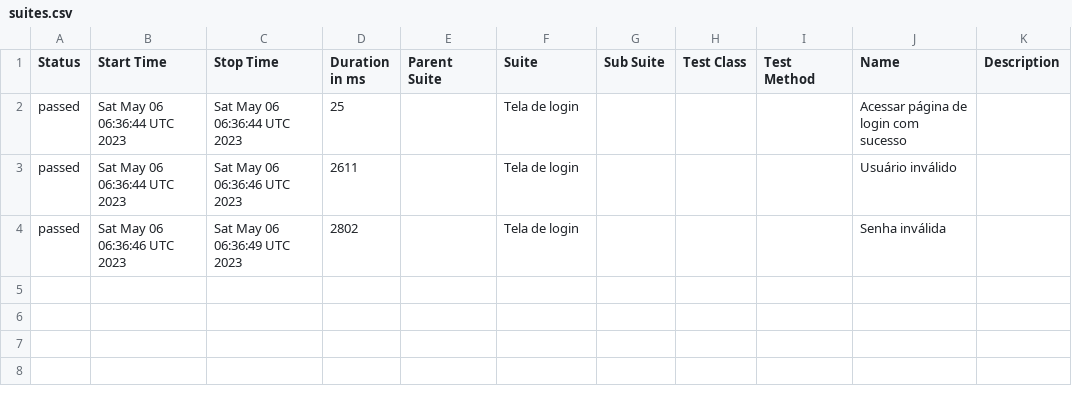
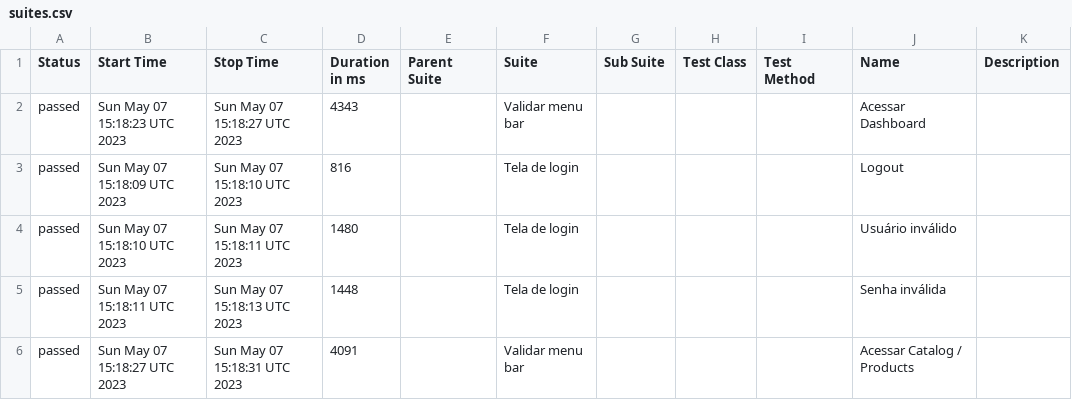
Before and after one commit to droidtrail/cypressIntegrationAzureDevOps, a CSV file: data/suites.csv, drawn as a sheet.

Commit message:
Allure Report Cypress Test $(Release.ReleaseId)

```diff
--- a/data/suites.csv
+++ b/data/suites.csv
@@ -1,4 +1,6 @@
 "Status","Start Time","Stop Time","Duration in ms","Parent Suite","Suite","Sub Suite","Test Class","Test Method","Name","Description"
-"passed","Sat May 06 06:36:44 UTC 2023","Sat May 06 06:36:44 UTC 2023","25","","Tela de login","","","","Acessar página de login com sucesso",""
-"passed","Sat May 06 06:36:44 UTC 2023","Sat May 06 06:36:46 UTC 2023","2611","","Tela de login","","","","Usuário inválido",""
-"passed","Sat May 06 06:36:46 UTC 2023","Sat May 06 06:36:49 UTC 2023","2802","","Tela de login","","","","Senha inválida",""
+"passed","Sun May 07 15:18:23 UTC 2023","Sun May 07 15:18:27 UTC 2023","4343","","Validar menu bar","","","","Acessar Dashboard",""
+"passed","Sun May 07 15:18:09 UTC 2023","Sun May 07 15:18:10 UTC 2023","816","","Tela de login","","","","Logout",""
+"passed","Sun May 07 15:18:10 UTC 2023","Sun May 07 15:18:11 UTC 2023","1480","","Tela de login","","","","Usuário inválido",""
+"passed","Sun May 07 15:18:11 UTC 2023","Sun May 07 15:18:13 UTC 2023","1448","","Tela de login","","","","Senha inválida",""
+"passed","Sun May 07 15:18:27 UTC 2023","Sun May 07 15:18:31 UTC 2023","4091","","Validar menu bar","","","","Acessar Catalog / Products",""
```
Also changed, not shown: 25 other files.
